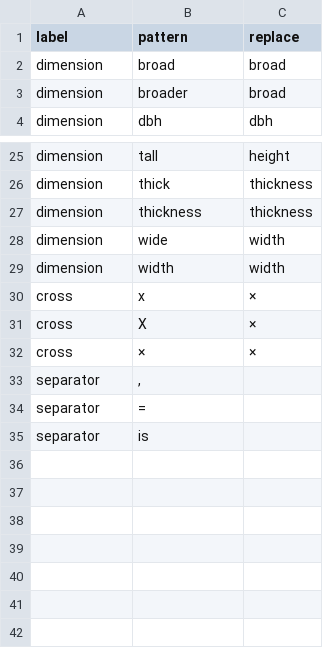
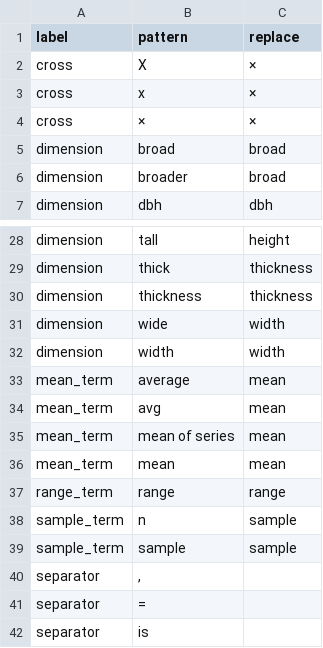
Before and after one commit to rafelafrance/AnopluraTraiter, a CSV file: anoplura/rules/terms/dimension_terms.csv, drawn as a sheet; only a part is shown, gaps mark what is left out.

```diff
--- a/anoplura/rules/terms/dimension_terms.csv
+++ b/anoplura/rules/terms/dimension_terms.csv
@@ -1,2 +1,5 @@
 label,pattern,replace
+cross,X,×
+cross,x,×
+cross,×,×
 dimension,broad,broad
@@ -29,5 +32,9 @@ dimension,wide,width
 dimension,width,width
-cross,x,×
-cross,X,×
-cross,×,×
+mean_term,average,mean
+mean_term,avg,mean
+mean_term,mean of series,mean
+mean_term,mean,mean
+range_term,range,range
+sample_term,n,sample
+sample_term,sample,sample
 separator,",",
```
Also changed, not shown: anoplura/rules/terms/shape_terms.csv, 5 other files.
